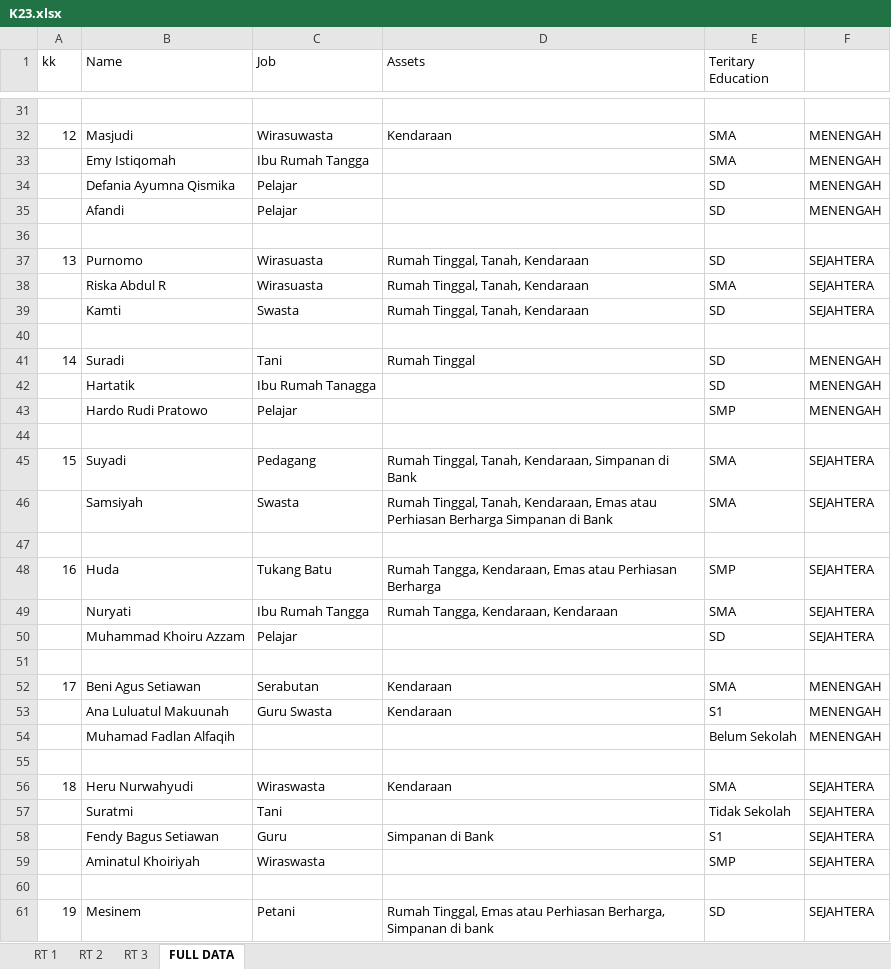
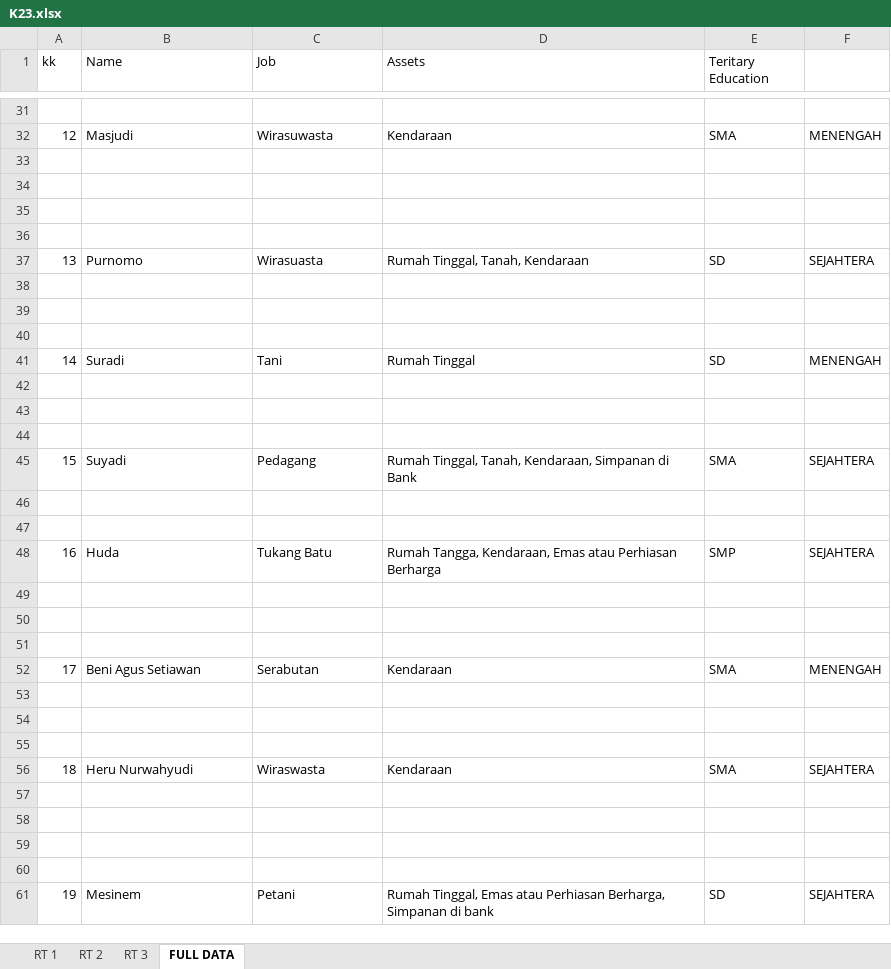
Before and after one commit to alouvre/ProyekDesa_Sedah, an Excel workbook: RekapSurveySensusDesaSedah/K23_GUNDI/K23.xlsx, sheet FULL DATA, drawn as a sheet; only a part is shown, gaps mark what is left out; values as stored, in another font and other column widths than the file's, no cell formats; charts and pictures not drawn; the diff covers the shown part only; the diff names each change by its address in the sheet, - before the commit and + after, or states it on an @@ line.

Commit message:
Add files via upload

```diff
--- a/RekapSurveySensusDesaSedah/K23_GUNDI/K23.xlsx (sheet FULL DATA)
+++ b/RekapSurveySensusDesaSedah/K23_GUNDI/K23.xlsx (sheet FULL DATA)
-row 33:  | Emy Istiqomah | Ibu Rumah Tangga |  | SMA | MENENGAH
+row 33: (empty)
-row 34:  | Defania Ayumna Qismika | Pelajar |  | SD | MENENGAH
+row 34: (empty)
-row 35:  | Afandi | Pelajar |  | SD | MENENGAH
+row 35: (empty)
-row 38:  | Riska Abdul R | Wirasuasta | Rumah Tinggal, Tanah, Kendaraan | SMA | SEJAHTERA
+row 38: (empty)
-row 39:  | Kamti | Swasta | Rumah Tinggal, Tanah, Kendaraan | SD | SEJAHTERA
+row 39: (empty)
-row 42:  | Hartatik | Ibu Rumah Tanagga |  | SD | MENENGAH
+row 42: (empty)
-row 43:  | Hardo Rudi Pratowo | Pelajar |  | SMP | MENENGAH
+row 43: (empty)
-row 46:  | Samsiyah | Swasta | Rumah Tinggal, Tanah, Kendaraan, Emas atau Perhiasan Berharga Simpanan di Bank | SMA | SEJAHTERA
+row 46: (empty)
-row 49:  | Nuryati | Ibu Rumah Tangga | Rumah Tangga, Kendaraan, Kendaraan | SMA | SEJAHTERA
+row 49: (empty)
-row 50:  | Muhammad Khoiru Azzam | Pelajar |  | SD | SEJAHTERA
+row 50: (empty)
-row 53:  | Ana Luluatul Makuunah | Guru Swasta | Kendaraan | S1 | MENENGAH
+row 53: (empty)
-row 54:  | Muhamad Fadlan Alfaqih |  |  | Belum Sekolah | MENENGAH
+row 54: (empty)
-row 57:  | Suratmi | Tani |  | Tidak Sekolah | SEJAHTERA
+row 57: (empty)
-row 58:  | Fendy Bagus Setiawan | Guru | Simpanan di Bank | S1 | SEJAHTERA
+row 58: (empty)
-row 59:  | Aminatul Khoiriyah | Wiraswasta |  | SMP | SEJAHTERA
+row 59: (empty)
```
Also changed, not shown: 1 removed row and 1067 edited cells elsewhere in this sheet, sheet RT 1, cell formats.
